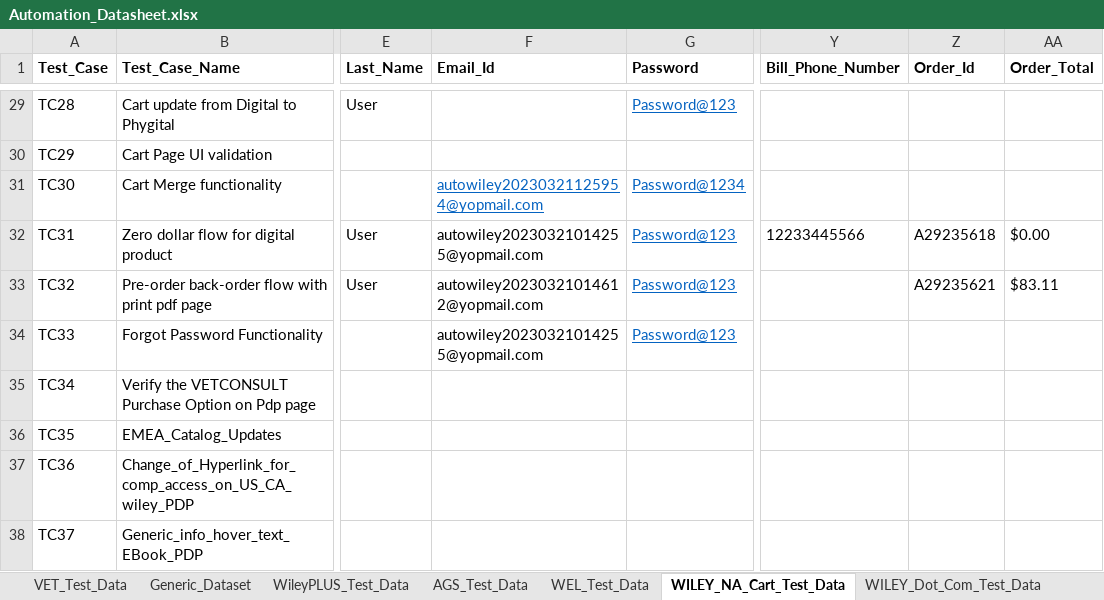
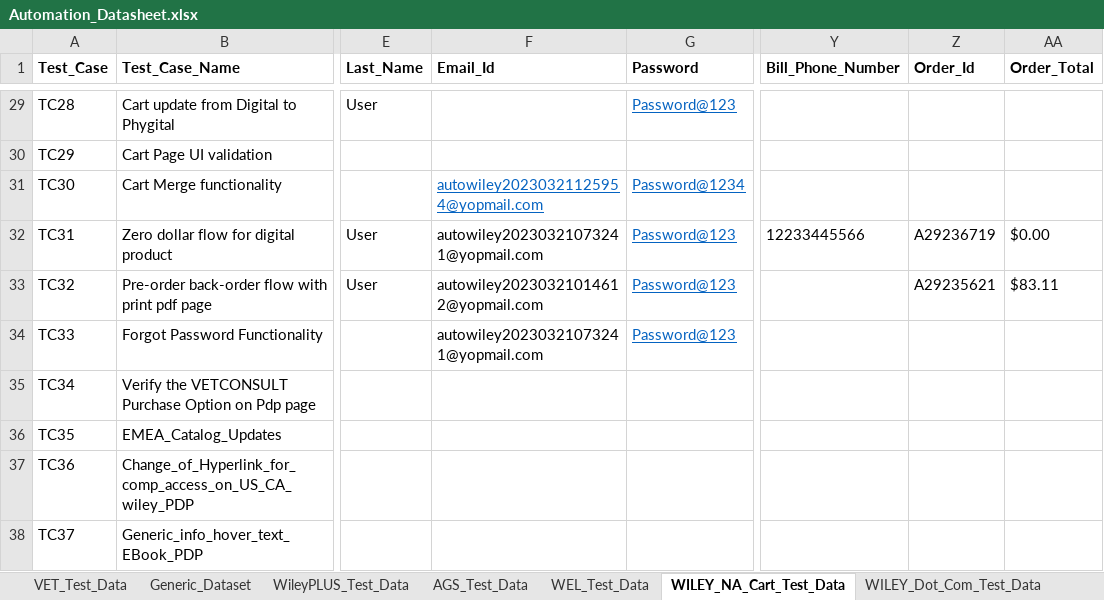
Before and after one commit to gsaha99/Ecommerce_QA, an Excel workbook: Test Data/Automation_Datasheet.xlsx, sheet WILEY_NA_Cart_Test_Data, drawn as a sheet; only a part is shown, gaps mark what is left out; values as stored, in another font and other column widths than the file's, no borders; the diff names each change by its address in the sheet, - before the commit and + after, or states it on an @@ line.

```diff
--- a/Test Data/Automation_Datasheet.xlsx (sheet WILEY_NA_Cart_Test_Data)
+++ b/Test Data/Automation_Datasheet.xlsx (sheet WILEY_NA_Cart_Test_Data)
-F32 (Email_Id): autowiley20230321014255@yopmail.com
+F32 (Email_Id): autowiley20230321073241@yopmail.com
-Z32 (Order_Id): A29235618
+Z32 (Order_Id): A29236719
-F34 (Email_Id): autowiley20230321014255@yopmail.com
+F34 (Email_Id): autowiley20230321073241@yopmail.com
```
Also changed, not shown: 24 other files.
